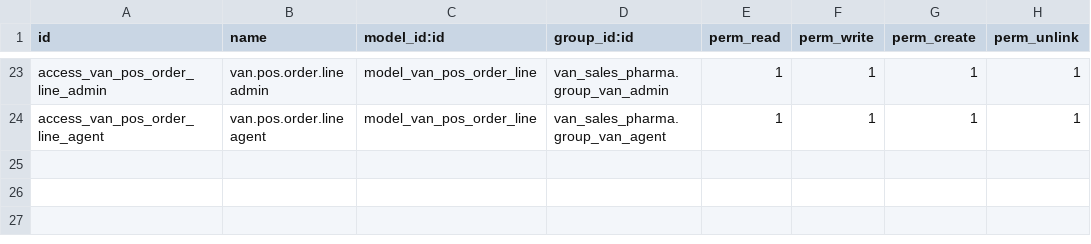
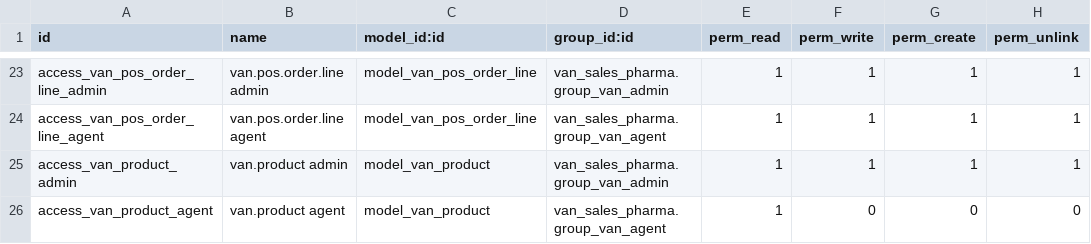
Before and after one commit to muhammadsodiqadhamov307-droid/logistika, a CSV file: van_sales_pharma/security/ir.model.access.csv, drawn as a sheet; only a part is shown, gaps mark what is left out.

Commit message:
Refactor: remove legacy dependencies on Odoo point_of_sale, stock, and account apps

```diff
--- a/van_sales_pharma/security/ir.model.access.csv
+++ b/van_sales_pharma/security/ir.model.access.csv
@@ -24 +24,3 @@ access_van_pos_order_line_admin,van.pos.order.line admin,model_van_pos_order_lin
 access_van_pos_order_line_agent,van.pos.order.line agent,model_van_pos_order_line,van_sales_pharma.group_van_agent,1,1,1,1
+access_van_product_admin,van.product admin,model_van_product,van_sales_pharma.group_van_admin,1,1,1,1
+access_van_product_agent,van.product agent,model_van_product,van_sales_pharma.group_van_agent,1,0,0,0
```
Also changed, not shown: 32 other files.
